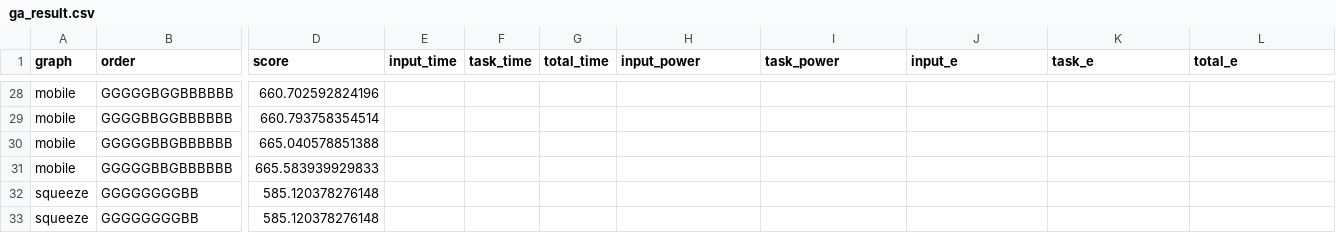
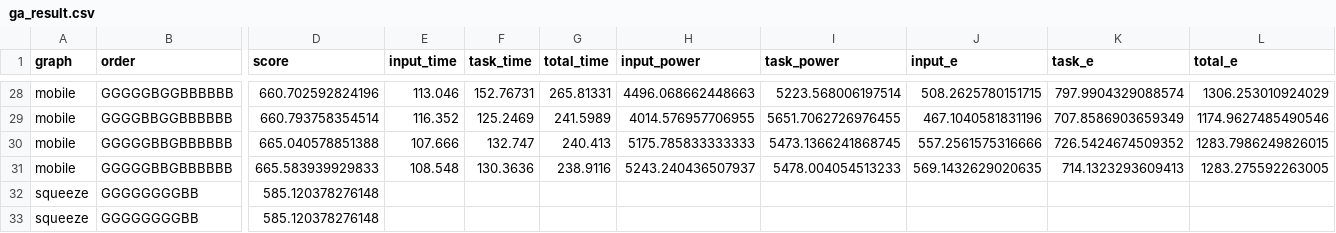
Before and after one commit to Ehsan-aghapour/LW-GA, a CSV file: Profiling/ga_result.csv, drawn as a sheet; only a part is shown, gaps mark what is left out; the diff covers the shown part only; the diff names each change by its address in the sheet, - before the commit and + after, or states it on an @@ line.

```diff
--- a/Profiling/ga_result.csv
+++ b/Profiling/ga_result.csv
-E28 (input_time): (empty)
+E28 (input_time): 113.046
-F28 (task_time): (empty)
+F28 (task_time): 152.76731
-G28 (total_time): (empty)
+G28 (total_time): 265.81331
-H28 (input_power): (empty)
+H28 (input_power): 4496.068662448663
-I28 (task_power): (empty)
+I28 (task_power): 5223.568006197514
-J28 (input_e): (empty)
+J28 (input_e): 508.2625780151715
-K28 (task_e): (empty)
+K28 (task_e): 797.9904329088574
-L28 (total_e): (empty)
+L28 (total_e): 1306.253010924029
-E29 (input_time): (empty)
+E29 (input_time): 116.352
-F29 (task_time): (empty)
+F29 (task_time): 125.2469
-G29 (total_time): (empty)
+G29 (total_time): 241.5989
-H29 (input_power): (empty)
+H29 (input_power): 4014.576957706955
-I29 (task_power): (empty)
+I29 (task_power): 5651.7062726976455
-J29 (input_e): (empty)
+J29 (input_e): 467.1040581831196
-K29 (task_e): (empty)
+K29 (task_e): 707.8586903659349
-L29 (total_e): (empty)
+L29 (total_e): 1174.9627485490546
-E30 (input_time): (empty)
+E30 (input_time): 107.666
-F30 (task_time): (empty)
+F30 (task_time): 132.747
-G30 (total_time): (empty)
+G30 (total_time): 240.413
-H30 (input_power): (empty)
+H30 (input_power): 5175.785833333333
-I30 (task_power): (empty)
+I30 (task_power): 5473.1366241868745
-J30 (input_e): (empty)
+J30 (input_e): 557.2561575316666
-K30 (task_e): (empty)
+K30 (task_e): 726.5424674509352
-L30 (total_e): (empty)
+L30 (total_e): 1283.7986249826015
-E31 (input_time): (empty)
+E31 (input_time): 108.548
-F31 (task_time): (empty)
+F31 (task_time): 130.3636
-G31 (total_time): (empty)
+G31 (total_time): 238.9116
-H31 (input_power): (empty)
+H31 (input_power): 5243.240436507937
-I31 (task_power): (empty)
+I31 (task_power): 5478.004054513233
-J31 (input_e): (empty)
+J31 (input_e): 569.1432629020635
-K31 (task_e): (empty)
+K31 (task_e): 714.1323293609413
-L31 (total_e): (empty)
+L31 (total_e): 1283.275592263005
```
Also changed, not shown: 4 added rows, 4 removed rows and 69 edited cells elsewhere in this file, Profiling/Evaluations_Motivation_Figure.csv, 6 other files.
